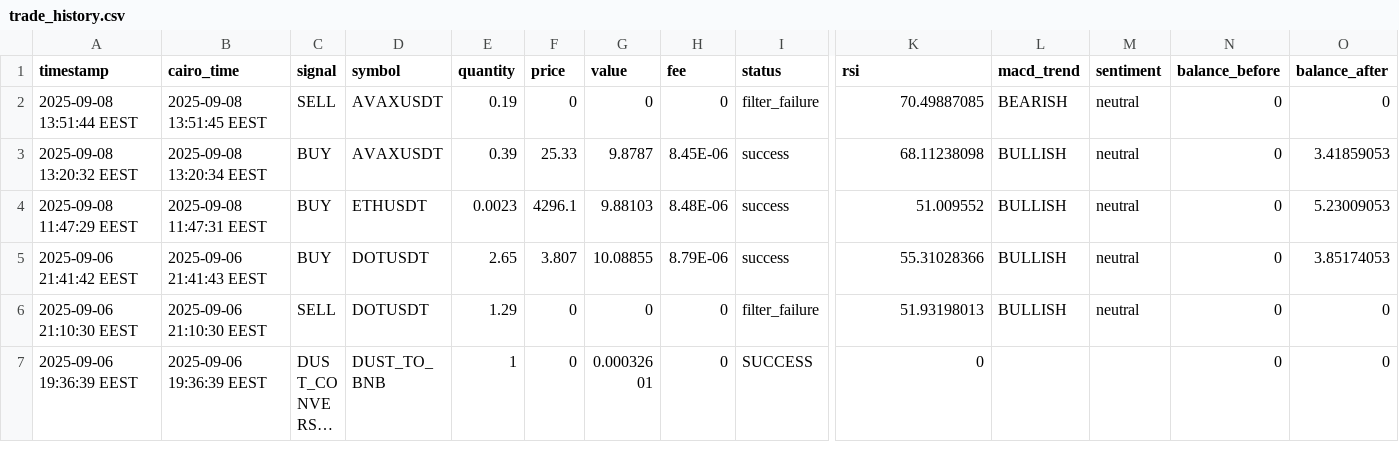
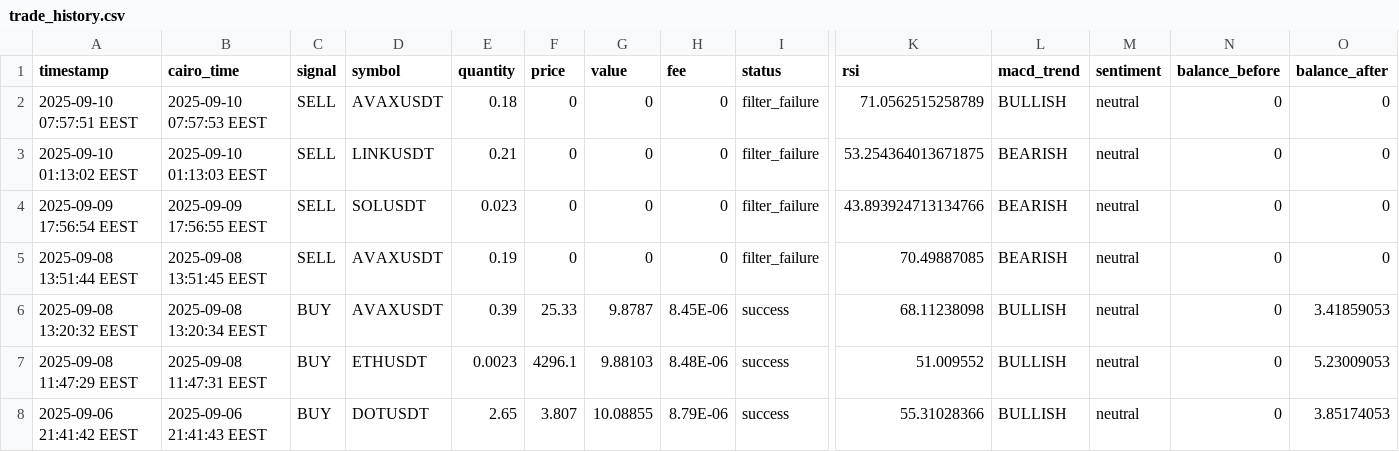
Before and after one commit to Hatem-shaban/CRYPTIX-ML-02, a CSV file: logs/trade_history.csv, drawn as a sheet; only a part is shown, gaps mark what is left out; the shorter side is filled out with more unchanged rows; long unchanged cells end in …; rows hold the shown columns only; the diff names each change by its address in the sheet, - before the commit and + after, or states it on an @@ line.

```diff
--- a/logs/trade_history.csv
+++ b/logs/trade_history.csv
+row 2: 2025-09-10 07:57:51 EEST | 2025-09-10 07:57:53 EEST | SELL | AVAXUSDT | 0.18 | 0 | 0 | 0 | filter_failure | 71.0562515258789 | BULLISH | neutral | 0 | 0
+row 3: 2025-09-10 01:13:02 EEST | 2025-09-10 01:13:03 EEST | SELL | LINKUSDT | 0.21 | 0 | 0 | 0 | filter_failure | 53.254364013671875 | BEARISH | neutral | 0 | 0
+row 4: 2025-09-09 17:56:54 EEST | 2025-09-09 17:56:55 EEST | SELL | SOLUSDT | 0.023 | 0 | 0 | 0 | filter_failure | 43.893924713134766 | BEARISH | neutral | 0 | 0
```
Also changed, not shown: 2 other files.
